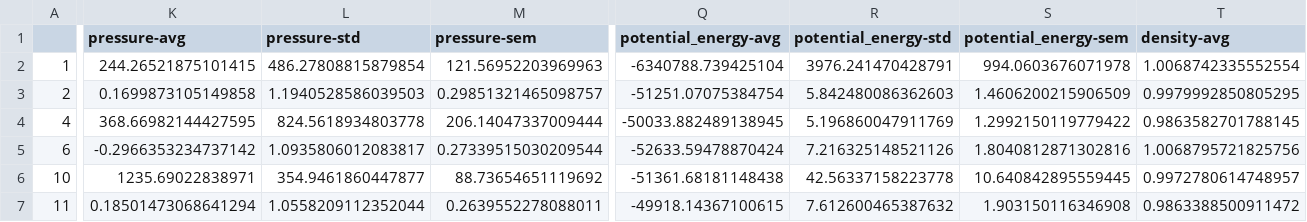
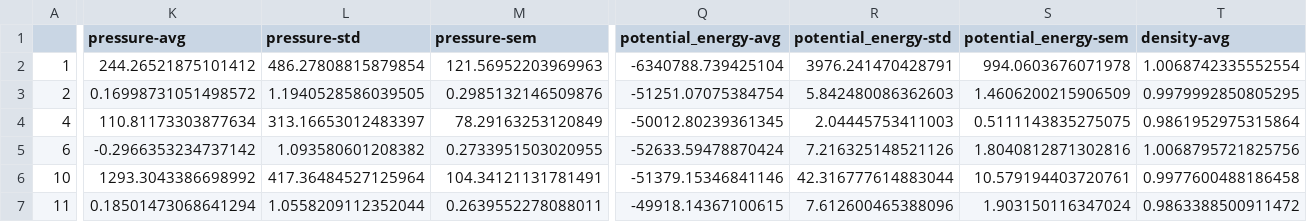
Before and after one commit to mosdef-hub/reproducibility_study, a CSV file: reproducibility_project/aggregate_summary/aggregate_summary_waterSPCE.csv, drawn as a sheet; only a part is shown, gaps mark what is left out; the diff covers the shown part only; the diff names each change by its address in the sheet, - before the commit and + after, or states it on an @@ line.

```diff
--- a/reproducibility_project/aggregate_summary/aggregate_summary_waterSPCE.csv
+++ b/reproducibility_project/aggregate_summary/aggregate_summary_waterSPCE.csv
-K2 (pressure-avg): 244.26521875101415
+K2 (pressure-avg): 244.26521875101412
-K3 (pressure-avg): 0.1699873105149858
+K3 (pressure-avg): 0.16998731051498572
-L3 (pressure-std): 1.1940528586039503
+L3 (pressure-std): 1.1940528586039505
-M3 (pressure-sem): 0.29851321465098757
+M3 (pressure-sem): 0.2985132146509876
-K4 (pressure-avg): 368.66982144427595
+K4 (pressure-avg): 110.81173303877634
-L4 (pressure-std): 824.5618934803778
+L4 (pressure-std): 313.16653012483397
-M4 (pressure-sem): 206.14047337009444
+M4 (pressure-sem): 78.29163253120849
-Q4 (potential_energy-avg): -50033.882489138945
+Q4 (potential_energy-avg): -50012.80239361345
-R4 (potential_energy-std): 5.196860047911769
+R4 (potential_energy-std): 2.04445753411003
-S4 (potential_energy-sem): 1.2992150119779422
+S4 (potential_energy-sem): 0.5111143835275075
-T4 (density-avg): 0.9863582701788145
+T4 (density-avg): 0.9861952975315864
-L5 (pressure-std): 1.0935806012083817
+L5 (pressure-std): 1.093580601208382
-M5 (pressure-sem): 0.27339515030209544
+M5 (pressure-sem): 0.2733951503020955
-K6 (pressure-avg): 1235.69022838971
+K6 (pressure-avg): 1293.3043386698992
-L6 (pressure-std): 354.9461860447877
+L6 (pressure-std): 417.36484527125964
-M6 (pressure-sem): 88.73654651119692
+M6 (pressure-sem): 104.34121131781491
-Q6 (potential_energy-avg): -51361.68181148438
+Q6 (potential_energy-avg): -51379.15346841146
-R6 (potential_energy-std): 42.56337158223778
+R6 (potential_energy-std): 42.316777614883044
-S6 (potential_energy-sem): 10.640842895559445
+S6 (potential_energy-sem): 10.579194403720761
-T6 (density-avg): 0.9972780614748957
+T6 (density-avg): 0.9977600488186458
-R7 (potential_energy-std): 7.612600465387632
+R7 (potential_energy-std): 7.612600465388096
-S7 (potential_energy-sem): 1.903150116346908
+S7 (potential_energy-sem): 1.903150116347024
```
Also changed, not shown: 79 edited cells elsewhere in this file, reproducibility_project/aggregate_summary/aggregate_summary_all.csv, reproducibility_project/aggregate_summary/aggregate_summary_ethanolAA.csv, 19 other files.
